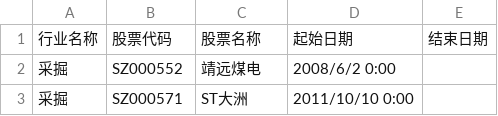
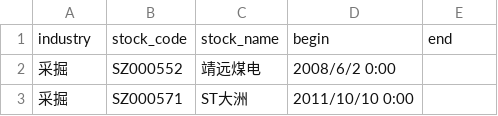
Before and after one commit to fanjingdan012/stock-analyzer, a CSV file: basicdata/SwClass.csv, drawn as a sheet; only a part is shown.

```diff
--- a/basicdata/SwClass.csv
+++ b/basicdata/SwClass.csv
@@ -1,2 +1,2 @@
-行业名称,股票代码,股票名称,起始日期,结束日期
+industry,stock_code,stock_name,begin,end
 采掘,SZ000552,靖远煤电,2008/6/2 0:00,
```
Also changed, not shown: 38 other files.
